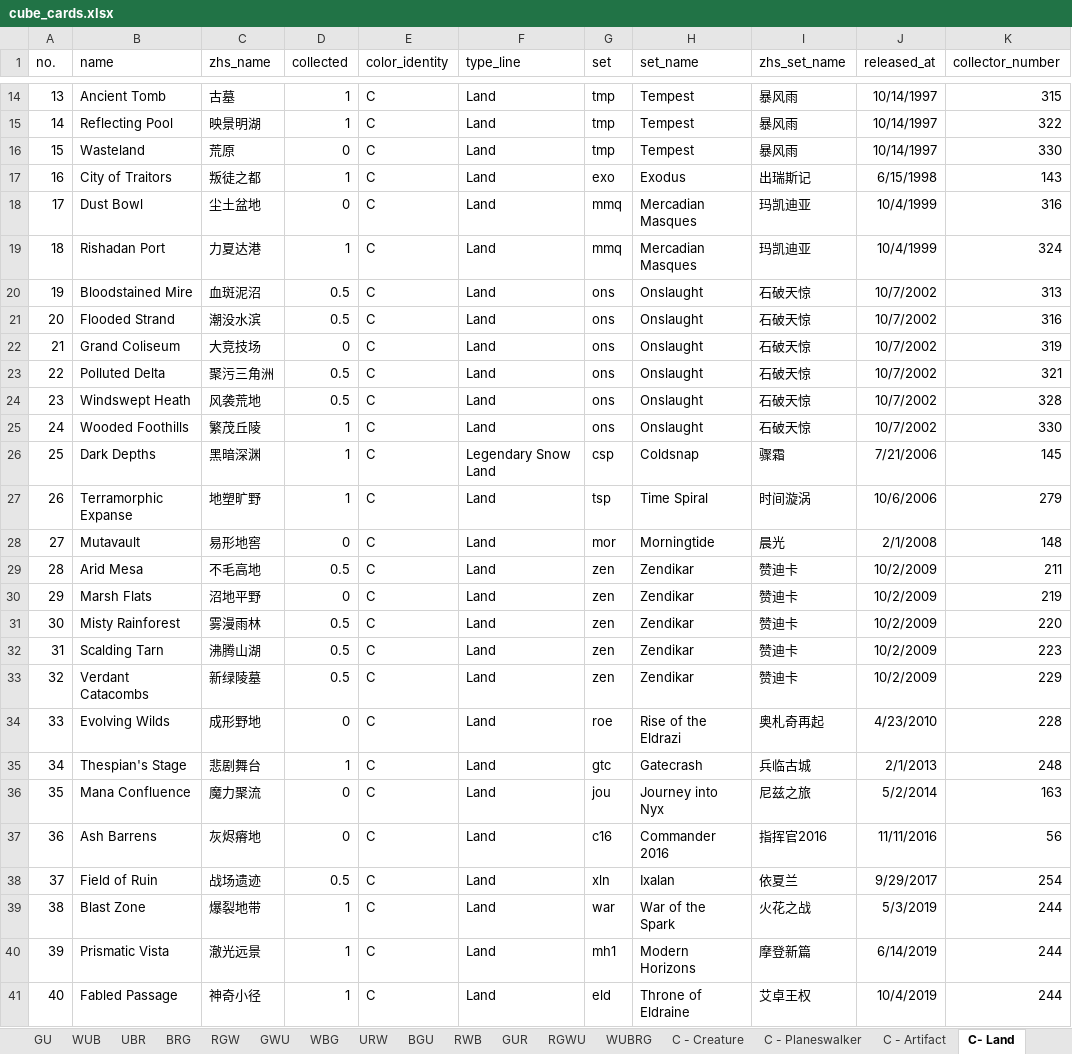
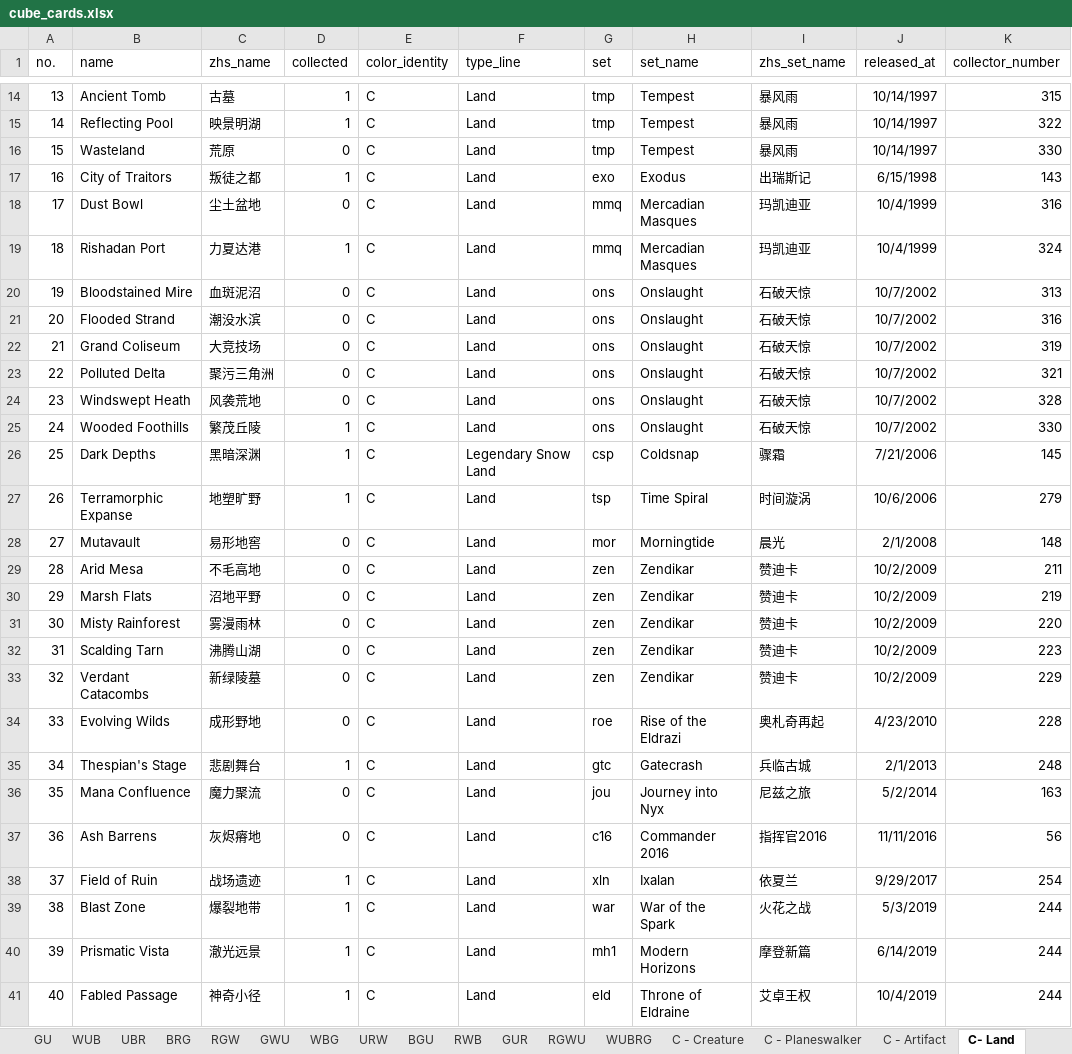
Before and after one commit to RuohengLiu/MTG-CUBE, an Excel workbook: cube_cards.xlsx, sheet C- Land, drawn as a sheet; only a part is shown, gaps mark what is left out; values as stored, in another font and other column widths than the file's, no borders; the diff names each change by its address in the sheet, - before the commit and + after, or states it on an @@ line.

Commit message:
Update cube_cards.xlsx

```diff
--- a/cube_cards.xlsx (sheet C- Land)
+++ b/cube_cards.xlsx (sheet C- Land)
-D20:D21 (collected): 0.5
+D20:D21 (collected): 0
-D23:D24 (collected): 0.5
+D23:D24 (collected): 0
-D29 (collected): 0.5
+D29 (collected): 0
-D31:D33 (collected): 0.5
+D31:D33 (collected): 0
-D38 (collected): 0.5
+D38 (collected): 1
```
Also changed, not shown: sheet UR, sheet W.
